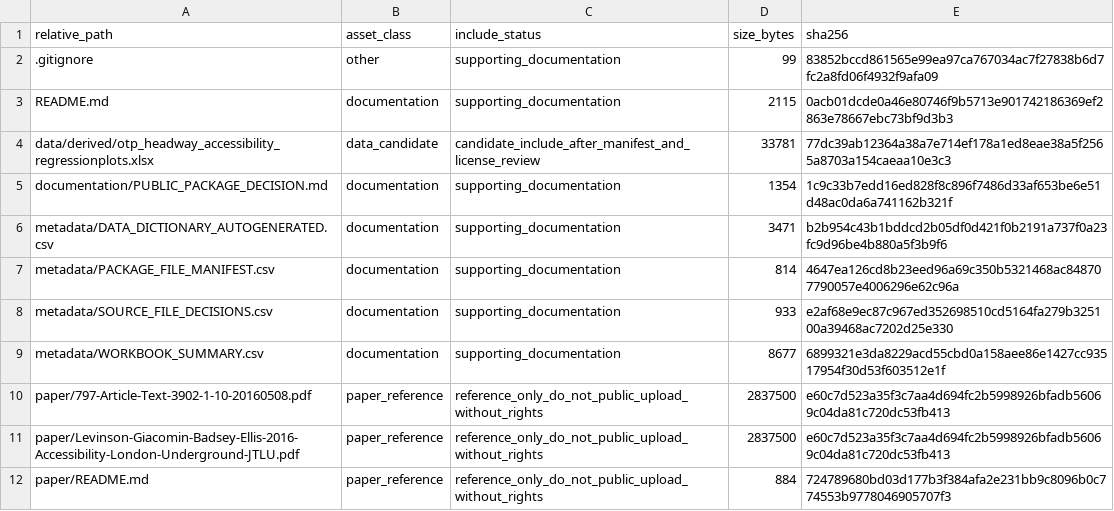
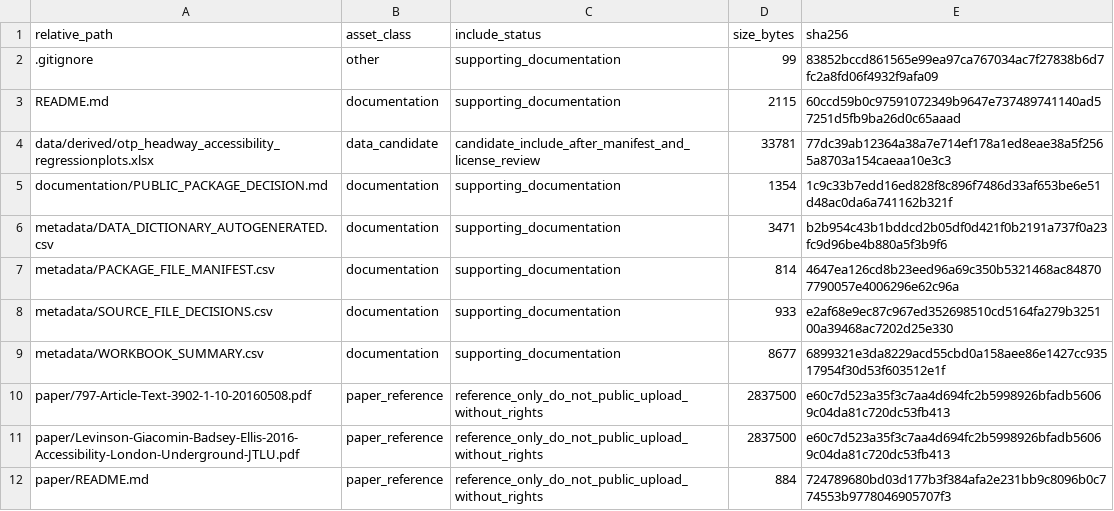
Before and after one commit to dlevinson/paper-2016-07-accessibility-and-the-choice-of-network-investments-in-the-london-underground, a CSV file: PACKAGE_MANIFEST.csv, drawn as a sheet.

Commit message:
Prepare public package snapshot

```diff
--- a/PACKAGE_MANIFEST.csv
+++ b/PACKAGE_MANIFEST.csv
@@ -2,3 +2,3 @@ relative_path,asset_class,include_status,size_bytes,sha256
 .gitignore,other,supporting_documentation,99,83852bccd861565e99ea97ca767034ac7f27838b6d7fc2a8fd06f4932f9afa09
-README.md,documentation,supporting_documentation,2115,0acb01dcde0a46e80746f9b5713e901742186369ef2863e78667ebc73bf9d3b3
+README.md,documentation,supporting_documentation,2115,60ccd59b0c97591072349b9647e737489741140ad57251d5fb9ba26d0c65aaad
 data/derived/otp_headway_accessibility_regressionplots.xlsx,data_candidate,candidate_include_after_manifest_and_license_review,33781,77dc39ab12364a38a7e714ef178a1ed8eae38a5f2565a8703a154caeaa10e3c3
```
Also changed, not shown: 3 other files.
